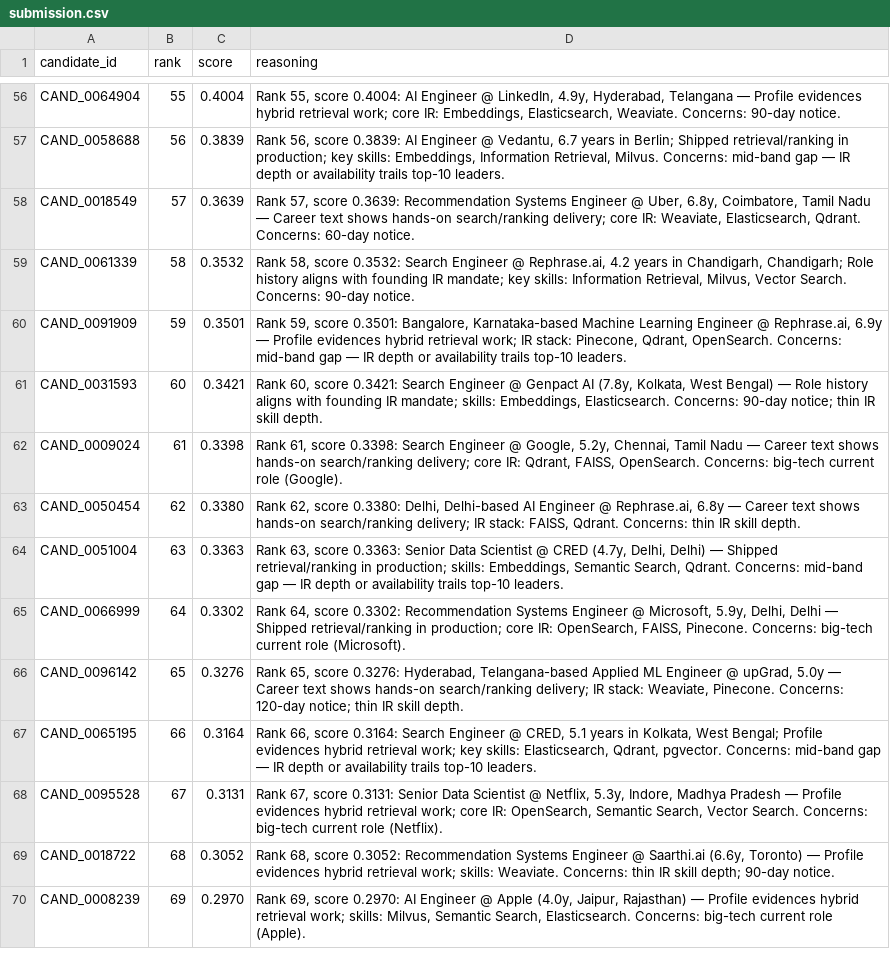
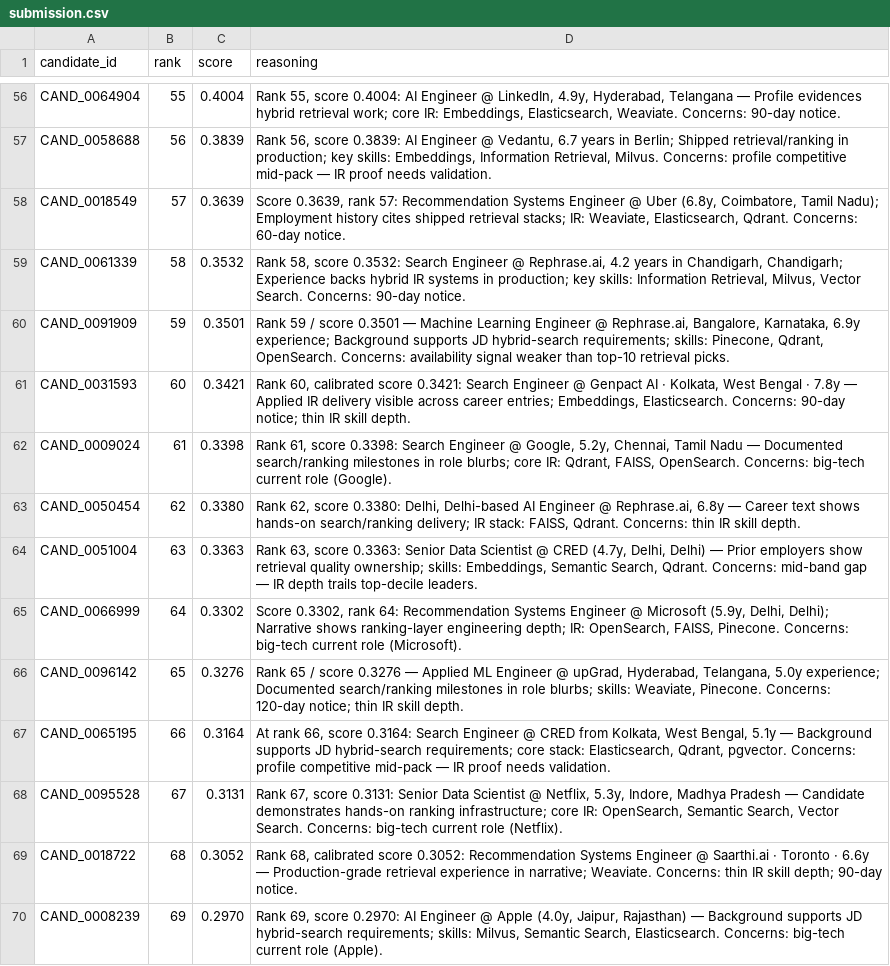
Before and after one commit to rahulx2001/recruitgpt-x, a CSV file: backend/data/submission.csv, drawn as a sheet; only a part is shown, gaps mark what is left out; the diff covers the shown part only; the diff names each change by its address in the sheet, - before the commit and + after, or states it on an @@ line.

Commit message:
fix: diversify Stage-4 reasoning templates for submission gate
Expand fit-lead and mid-band reasoning pools so repeated 6-grams stay
within the 8/100 limit. Regenerate submission.csv; all validation gates pass.

```diff
--- a/backend/data/submission.csv
+++ b/backend/data/submission.csv
-D57 (reasoning): …Milvus. Concerns: mid-band gap — IR depth or availability trails top-10 leaders.
+D57 (reasoning): …Milvus. Concerns: profile competitive mid-pack — IR proof needs validation.
-D58 (reasoning): Rank 57, score 0.3639: Recommendation Systems Engineer @ Uber, 6.8y, Coimbatore, Tamil Nadu — Career text shows hands-on search/ranking delivery; core IR: Weaviate,…
+D58 (reasoning): Score 0.3639, rank 57: Recommendation Systems Engineer @ Uber (6.8y, Coimbatore, Tamil Nadu); Employment history cites shipped retrieval stacks; IR: Weaviate,…
-D59 (reasoning): …Chandigarh, Chandigarh; Role history aligns with founding IR mandate; key skills:…
+D59 (reasoning): …Chandigarh, Chandigarh; Experience backs hybrid IR systems in production; key skills:…
-D60 (reasoning): Rank 59, score 0.3501: Bangalore, Karnataka-based Machine Learning Engineer @ Rephrase.ai, 6.9y — Profile evidences hybrid retrieval work; IR stack: Pinecone, Qdrant, OpenSearch. Concerns: mid-band gap — IR depth or availability trails top-10 leaders.
+D60 (reasoning): Rank 59 / score 0.3501 — Machine Learning Engineer @ Rephrase.ai, Bangalore, Karnataka, 6.9y experience; Background supports JD hybrid-search requirements; skills: Pinecone, Qdrant, OpenSearch. Concerns: availability signal weaker than top-10 retrieval picks.
-D61 (reasoning): Rank 60, score 0.3421: Search Engineer @ Genpact AI (7.8y, Kolkata, West Bengal) — Role history aligns with founding IR mandate; skills: Embeddings, Elasticsearch.…
+D61 (reasoning): Rank 60, calibrated score 0.3421: Search Engineer @ Genpact AI · Kolkata, West Bengal · 7.8y — Applied IR delivery visible across career entries; Embeddings, Elasticsearch.…
-D62 (reasoning): …Nadu — Career text shows hands-on search/ranking delivery; core IR:…
+D62 (reasoning): …Nadu — Documented search/ranking milestones in role blurbs; core IR:…
-D64 (reasoning): …Delhi) — Shipped retrieval/ranking in production; skills: Embeddings, Semantic Search, Qdrant. Concerns: mid-band gap — IR depth or availability trails top-10 leaders.
+D64 (reasoning): …Delhi) — Prior employers show retrieval quality ownership; skills: Embeddings, Semantic Search, Qdrant. Concerns: mid-band gap — IR depth trails top-decile leaders.
-D65 (reasoning): Rank 64, score 0.3302: Recommendation Systems Engineer @ Microsoft, 5.9y, Delhi, Delhi — Shipped retrieval/ranking in production; core IR: OpenSearch,…
+D65 (reasoning): Score 0.3302, rank 64: Recommendation Systems Engineer @ Microsoft (5.9y, Delhi, Delhi); Narrative shows ranking-layer engineering depth; IR: OpenSearch,…
-D66 (reasoning): Rank 65, score 0.3276: Hyderabad, Telangana-based Applied ML Engineer @ upGrad, 5.0y — Career text shows hands-on search/ranking delivery; IR stack: Weaviate, Pinecone.…
+D66 (reasoning): Rank 65 / score 0.3276 — Applied ML Engineer @ upGrad, Hyderabad, Telangana, 5.0y experience; Documented search/ranking milestones in role blurbs; skills: Weaviate, Pinecone.…
-D67 (reasoning): Rank 66, score 0.3164: Search Engineer @ CRED, 5.1 years in Kolkata, West Bengal; Profile evidences hybrid retrieval work; key skills: Elasticsearch, Qdrant, pgvector. Concerns: mid-band gap — IR depth or availability trails top-10 leaders.
+D67 (reasoning): At rank 66, score 0.3164: Search Engineer @ CRED from Kolkata, West Bengal, 5.1y — Background supports JD hybrid-search requirements; core stack: Elasticsearch, Qdrant, pgvector. Concerns: profile competitive mid-pack — IR proof needs validation.
-D68 (reasoning): …Pradesh — Profile evidences hybrid retrieval work; core IR:…
+D68 (reasoning): …Pradesh — Candidate demonstrates hands-on ranking infrastructure; core IR:…
-D69 (reasoning): Rank 68, score 0.3052: Recommendation Systems Engineer @ Saarthi.ai (6.6y, Toronto) — Profile evidences hybrid retrieval work; skills: Weaviate. Concerns:…
+D69 (reasoning): Rank 68, calibrated score 0.3052: Recommendation Systems Engineer @ Saarthi.ai · Toronto · 6.6y — Production-grade retrieval experience in narrative; Weaviate. Concerns:…
-D70 (reasoning): …Rajasthan) — Profile evidences hybrid retrieval work; skills: Milvus,…
+D70 (reasoning): …Rajasthan) — Background supports JD hybrid-search requirements; skills: Milvus,…
```
Also changed, not shown: 80 edited cells elsewhere in this file, 2 other files.
